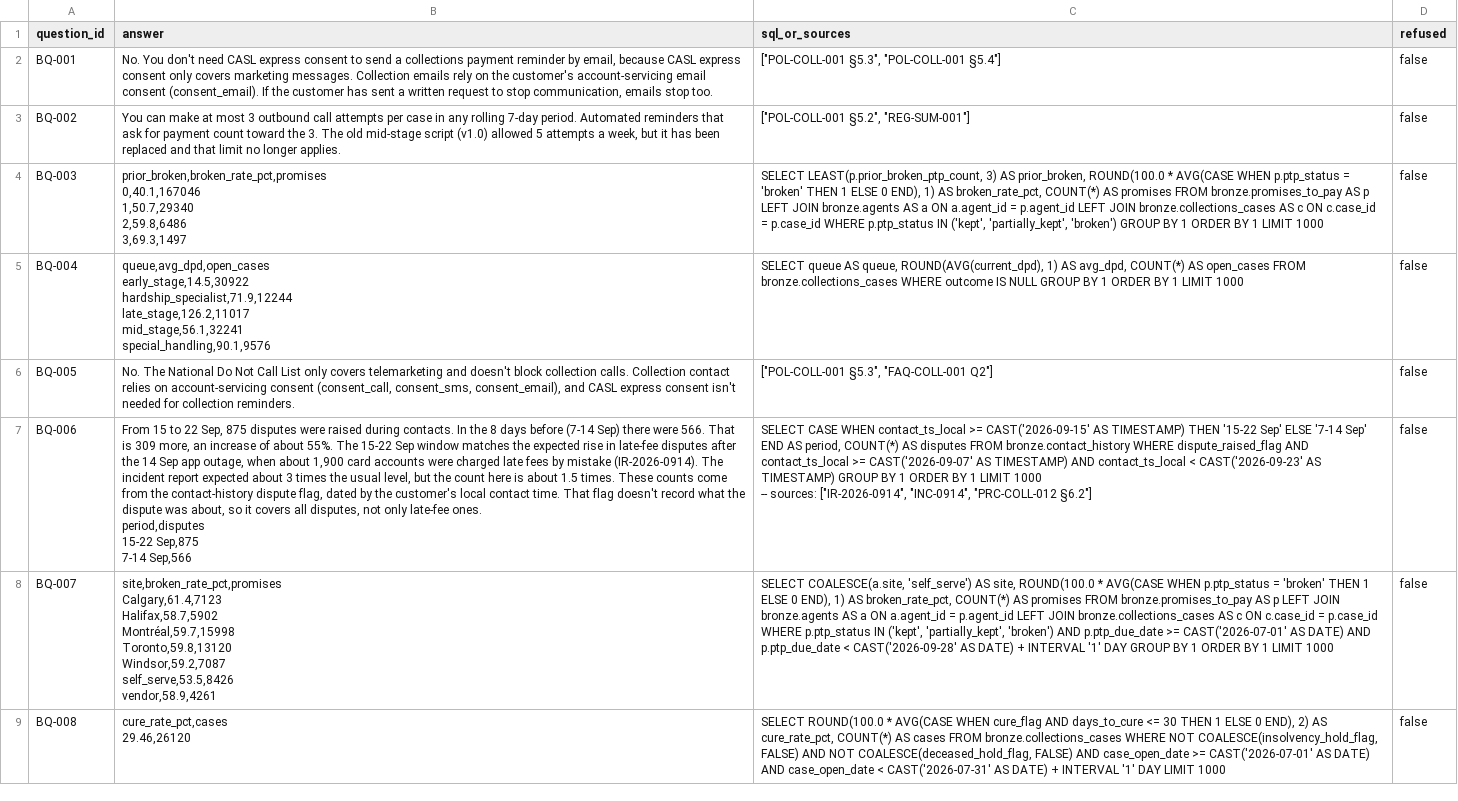
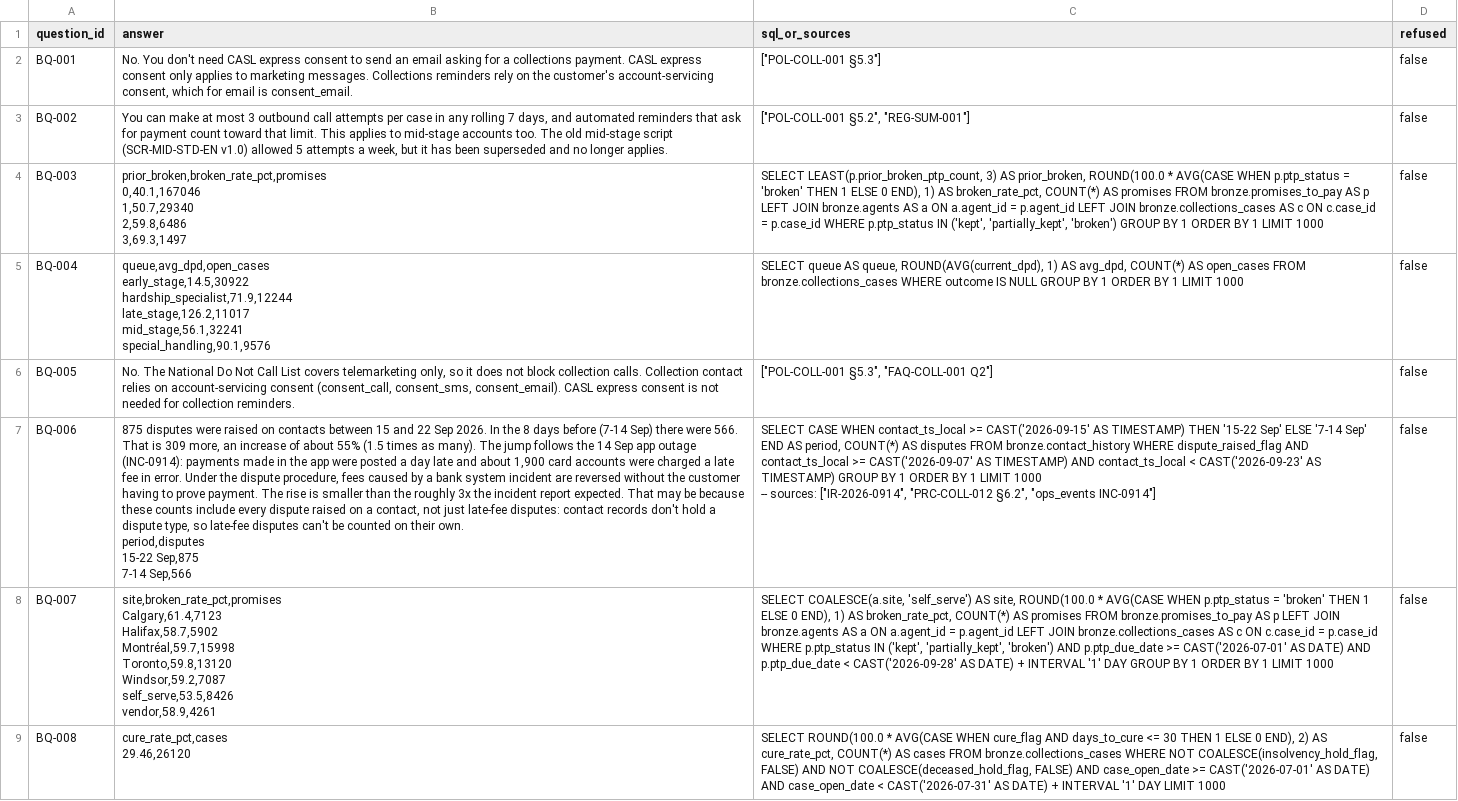
Before and after one commit to VaNsH-IIIT/homies-ontrack, a CSV file: benchmark/answers.csv, drawn as a sheet; only a part is shown; ↵ is a line break in a cell; the diff covers the shown part only; the diff names each change by its address in the sheet, - before the commit and + after, or states it on an @@ line.

```diff
--- a/benchmark/answers.csv
+++ b/benchmark/answers.csv
-B2 (answer): …to send a collections payment reminder by email, because CASL express consent only covers marketing messages. Collection emails rely on the customer's account-servicing email consent (consent_email). If the customer has sent a written request to stop communication, emails stop too.
+B2 (answer): …to send an email asking for a collections payment. CASL express consent only applies to marketing messages. Collections reminders rely on the customer's account-servicing consent, which for email is consent_email.
-C2 (sql_or_sources): ["POL-COLL-001 §5.3", "POL-COLL-001 §5.4"]
+C2 (sql_or_sources): ["POL-COLL-001 §5.3"]
-B3 (answer): …any rolling 7-day period. Automated reminders that ask for payment count toward the 3. The old mid-stage script (v1.0) allowed 5 attempts a week, but it has been replaced and that limit no longer…
+B3 (answer): …any rolling 7 days, and automated reminders that ask for payment count toward that limit. This applies to mid-stage accounts too. The old mid-stage script (SCR-MID-STD-EN v1.0) allowed 5 attempts a week, but it has been superseded and no longer…
-B6 (answer): …Call List only covers telemarketing and doesn't block collection calls. Collection contact relies on account-servicing consent (consent_call, consent_sms, consent_email), and CASL express consent isn't needed for…
+B6 (answer): …Call List covers telemarketing only, so it does not block collection calls. Collection contact relies on account-servicing consent (consent_call, consent_sms, consent_email). CASL express consent is not needed for…
-B7 (answer): From 15 to 22 Sep, 875 disputes were raised during contacts. In the 8 days before (7-14 Sep) there were 566. That is 309 more, an increase of about 55%. The 15-22 Sep window matches the expected rise in late-fee disputes after the 14 Sep app outage, when about 1,900 card accounts were charged late fees by mistake (IR-2026-0914). The incident report expected about 3 times the usual level, but the count here is about 1.5 times. These counts come from the contact-history dispute flag, dated by the customer's local contact time. That flag doesn't record what the dispute was about, so it covers all disputes, not only late-fee ones. ↵ period,disputes ↵ 15-22…
+B7 (answer): 875 disputes were raised on contacts between 15 and 22 Sep 2026. In the 8 days before (7-14 Sep) there were 566. That is 309 more, an increase of about 55% (1.5 times as many). The jump follows the 14 Sep app outage (INC-0914): payments made in the app were posted a day late and about 1,900 card accounts were charged a late fee in error. Under the dispute procedure, fees caused by a bank system incident are reversed without the customer having to prove payment. The rise is smaller than the roughly 3x the incident report expected. That may be because these counts include every dispute raised on a contact, not just late-fee disputes: contact records don't hold a dispute type, so late-fee disputes can't be counted on their own. ↵ period,disputes ↵ 15-22…
-C7 (sql_or_sources): …sources: ["IR-2026-0914", "INC-0914", "PRC-COLL-012 §6.2"]
+C7 (sql_or_sources): …sources: ["IR-2026-0914", "PRC-COLL-012 §6.2", "ops_events INC-0914"]
```
Also changed, not shown: 18 edited cells elsewhere in this file.
